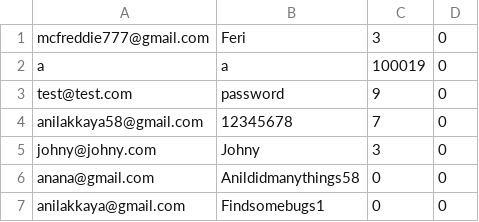
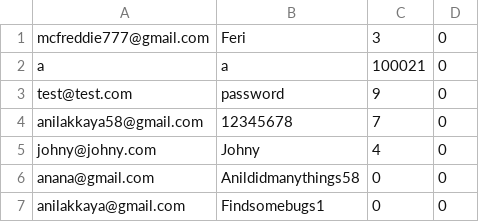
Before and after one commit to MCFreddie777/E-voting, a CSV file: out/production/E-voting/Data/UsrData.csv, drawn as a sheet.

```diff
--- a/out/production/E-voting/Data/UsrData.csv
+++ b/out/production/E-voting/Data/UsrData.csv
@@ -1,6 +1,6 @@
 "mcfreddie777@gmail.com";"Feri";"3";"0"
-"a";"a";"100019";"0"
+"a";"a";"100021";"0"
 "test@test.com";"password";"9";"0"
 "anilakkaya58@gmail.com";"12345678";"7";"0"
-"johny@johny.com";"Johny";"3";"0"
+"johny@johny.com";"Johny";"4";"0"
 "anana@gmail.com";"Anildidmanythings58";"0";"0"
```
Also changed, not shown: out/production/E-voting/Data/PollData.csv, src/Data/PollData.csv, 31 other files.
